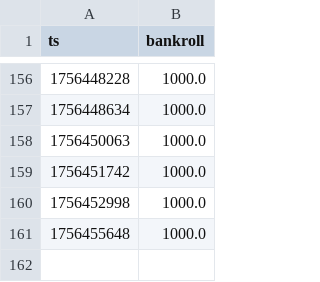
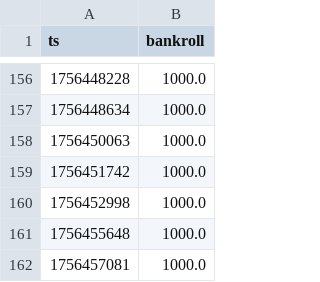
Before and after one commit to Argo007/tennis-betting-bot, a CSV file: state/bankroll_history.csv, drawn as a sheet; only a part is shown, gaps mark what is left out.

Commit message:
auto: update state+results+docs

```diff
--- a/state/bankroll_history.csv
+++ b/state/bankroll_history.csv
@@ -161 +161,2 @@ ts,bankroll
 1756455648,1000.0
+1756457081,1000.0
```
Also changed, not shown: live_results/close_odds.csv, live_results/live_matches.csv, 1 other file.
